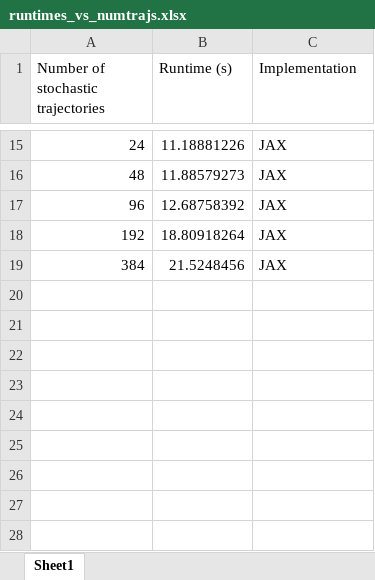
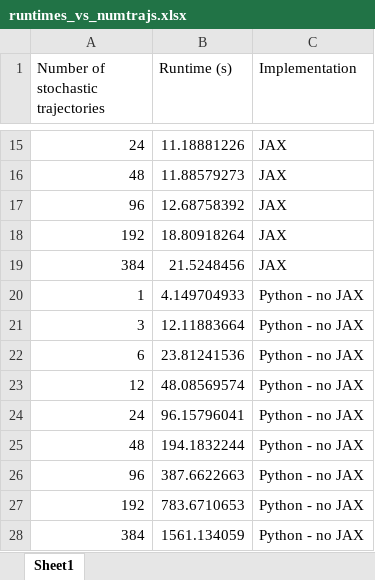
Before and after one commit to KSechkar/rc_ecoli_jax, an Excel workbook: runtimes_vs_numtrajs.xlsx, sheet Sheet1, drawn as a sheet; only a part is shown, gaps mark what is left out; values as stored, in another font and other column widths than the file's, no borders; the diff names each change by its address in the sheet, - before the commit and + after, or states it on an @@ line.

Commit message:
Jax-free implementation benchmarked

```diff
--- a/runtimes_vs_numtrajs.xlsx (sheet Sheet1)
+++ b/runtimes_vs_numtrajs.xlsx (sheet Sheet1)
+row 20: 1 | 4.149704933 | Python - no JAX
+row 21: 3 | 12.11883664 | Python - no JAX
+row 22: 6 | 23.81241536 | Python - no JAX
+row 23: 12 | 48.08569574 | Python - no JAX
+row 24: 24 | 96.15796041 | Python - no JAX
+row 25: 48 | 194.1832244 | Python - no JAX
+row 26: 96 | 387.6622663 | Python - no JAX
+row 27: 192 | 783.6710653 | Python - no JAX
+row 28: 384 | 1561.134059 | Python - no JAX
```
Also changed, not shown: 1 other file.
